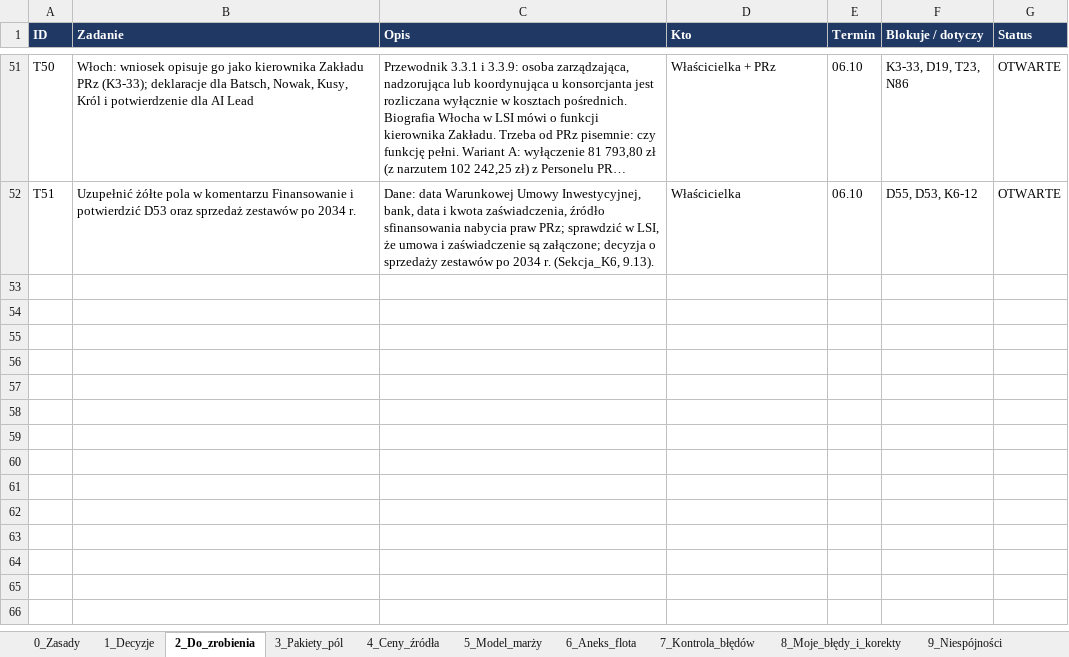
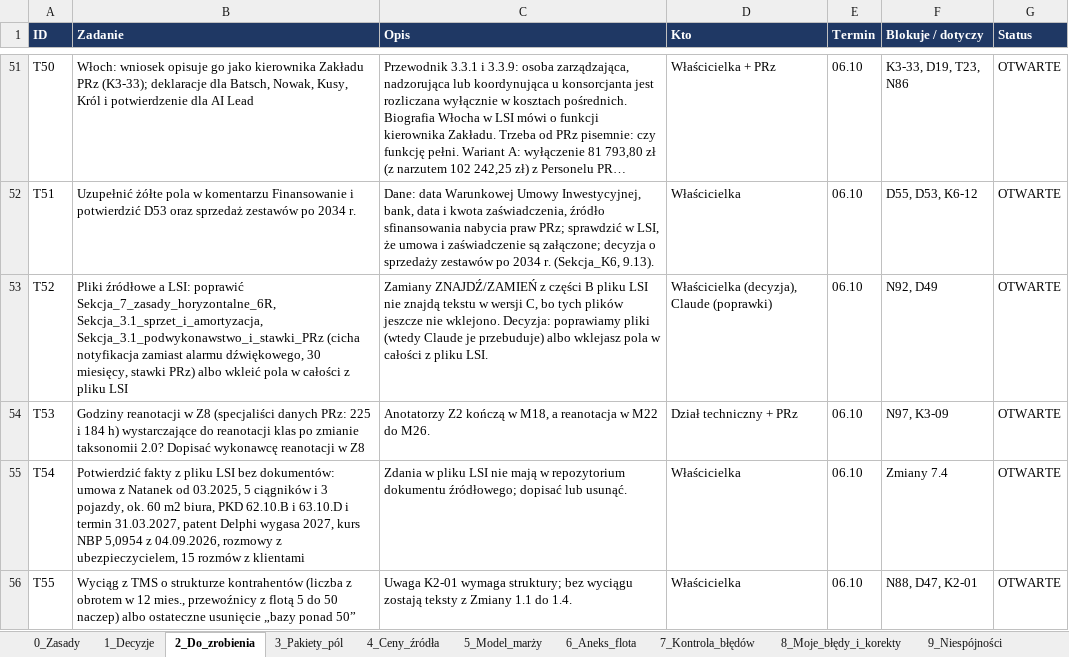
Before and after one commit to retajczyke/smart, an Excel workbook: CargoDT_plan_pracy_i_rejestr_decyzji.xlsx, sheet 2_Do_zrobienia, drawn as a sheet; only a part is shown, gaps mark what is left out; long unchanged cells end in …; values as stored, in another font and other column widths than the file's, no borders; the diff names each change by its address in the sheet, - before the commit and + after, or states it on an @@ line.

```diff
--- a/CargoDT_plan_pracy_i_rejestr_decyzji.xlsx (sheet 2_Do_zrobienia)
+++ b/CargoDT_plan_pracy_i_rejestr_decyzji.xlsx (sheet 2_Do_zrobienia)
+row 53: T52 | Pliki źródłowe a LSI: poprawić Sekcja_7_zasady_horyzontalne_6R, Sekcja_3.1_sprzet_i_amortyzacja, Sekcja_3.1_podwykonawstwo_i_stawki_PRz (cicha notyfikacja zamiast alarmu dźwiękowego, 30 miesięcy, stawki PRz) albo wkleić pola w całości z pliku LSI | Zamiany ZNAJDŹ/ZAMIEŃ z części B pliku LSI nie znajdą tekstu w wersji C, bo tych plików jeszcze nie wklejono. Decyzja: poprawiamy pliki (wtedy Claude je przebuduje) albo wklejasz pola w całości z pliku LSI. | Właścicielka (decyzja), Claude (poprawki) | 06.10 | N92, D49 | OTWARTE
+row 54: T53 | Godziny reanotacji w Z8 (specjaliści danych PRz: 225 i 184 h) wystarczające do reanotacji klas po zmianie taksonomii 2.0? Dopisać wykonawcę reanotacji w Z8 | Anotatorzy Z2 kończą w M18, a reanotacja w M22 do M26. | Dział techniczny + PRz | 06.10 | N97, K3-09 | OTWARTE
+row 55: T54 | Potwierdzić fakty z pliku LSI bez dokumentów: umowa z Natanek od 03.2025, 5 ciągników i 3 pojazdy, ok. 60 m2 biura, PKD 62.10.B i 63.10.D i termin 31.03.2027, patent Delphi wygasa 2027, kurs NBP 5,0954 z 04.09.2026, rozmowy z ubezpieczycielem, 15 rozmów z klientami | Zdania w pliku LSI nie mają w repozytorium dokumentu źródłowego; dopisać lub usunąć. | Właścicielka | 06.10 | Zmiany 7.4 | OTWARTE
+row 56: T55 | Wyciąg z TMS o strukturze kontrahentów (liczba z obrotem w 12 mies., przewoźnicy z flotą 5 do 50 naczep) albo ostateczne usunięcie „bazy ponad 50” | Uwaga K2-01 wymaga struktury; bez wyciągu zostają teksty z Zmiany 1.1 do 1.4. | Właścicielka | 06.10 | N88, D47, K2-01 | OTWARTE
```
Also changed, not shown: sheet 9_Niespójności, sheet 1_Decyzje, sheet 8_Moje_błędy_i_korekty, 2 other files.
